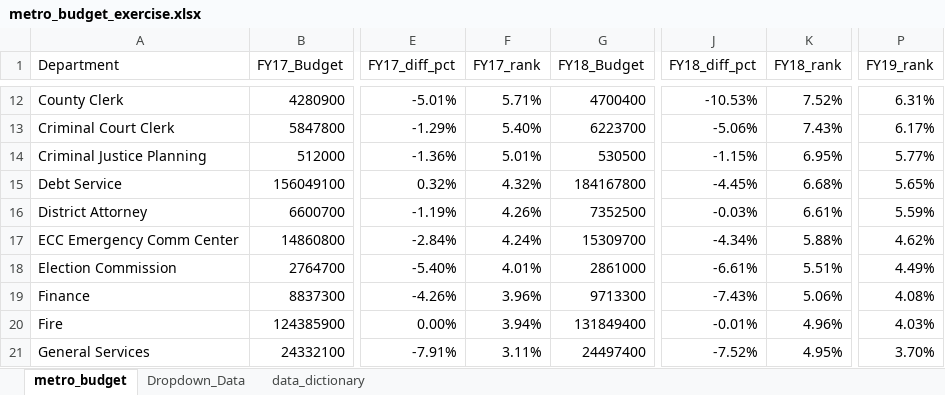
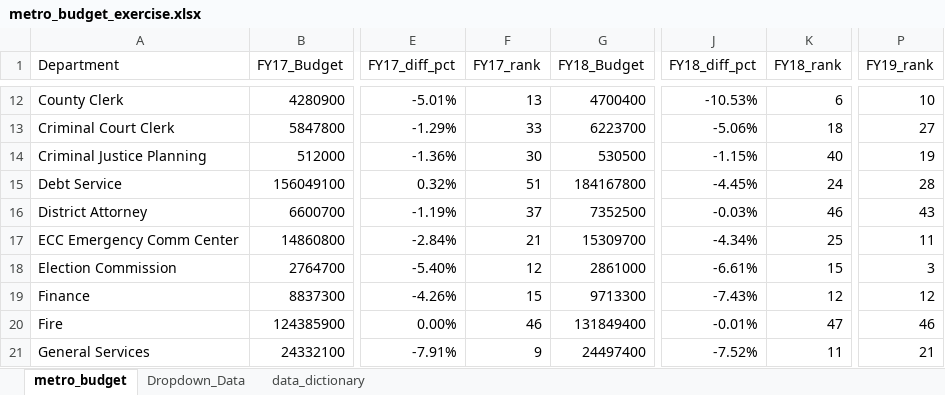
Before and after one commit to NSS-Data-Analytics-Cohort-11/lookups-exercise-KohanaD, an Excel workbook: metro_budget_exercise.xlsx, sheet metro_budget, drawn as a sheet; only a part is shown, gaps mark what is left out; values as stored, in another font and other column widths than the file's, no cell formats; charts and pictures not drawn; the diff covers the shown part only; the diff names each change by its address in the sheet, - before the commit and + after, or states it on an @@ line.

Commit message:
Corrected metro_budget_exercise Project

```diff
--- a/metro_budget_exercise.xlsx (sheet metro_budget)
+++ b/metro_budget_exercise.xlsx (sheet metro_budget)
-F12 (FY17_rank): 5.71%
+F12 (FY17_rank): 13
-K12 (FY18_rank): 7.52%
+K12 (FY18_rank): 6
-P12 (FY19_rank): 6.31%
+P12 (FY19_rank): 10
-F13 (FY17_rank): 5.40%
+F13 (FY17_rank): 33
-K13 (FY18_rank): 7.43%
+K13 (FY18_rank): 18
-P13 (FY19_rank): 6.17%
+P13 (FY19_rank): 27
-F14 (FY17_rank): 5.01%
+F14 (FY17_rank): 30
-K14 (FY18_rank): 6.95%
+K14 (FY18_rank): 40
-P14 (FY19_rank): 5.77%
+P14 (FY19_rank): 19
-F15 (FY17_rank): 4.32%
+F15 (FY17_rank): 51
-K15 (FY18_rank): 6.68%
+K15 (FY18_rank): 24
-P15 (FY19_rank): 5.65%
+P15 (FY19_rank): 28
-F16 (FY17_rank): 4.26%
+F16 (FY17_rank): 37
-K16 (FY18_rank): 6.61%
+K16 (FY18_rank): 46
-P16 (FY19_rank): 5.59%
+P16 (FY19_rank): 43
-F17 (FY17_rank): 4.24%
+F17 (FY17_rank): 21
-K17 (FY18_rank): 5.88%
+K17 (FY18_rank): 25
-P17 (FY19_rank): 4.62%
+P17 (FY19_rank): 11
-F18 (FY17_rank): 4.01%
+F18 (FY17_rank): 12
-K18 (FY18_rank): 5.51%
+K18 (FY18_rank): 15
-P18 (FY19_rank): 4.49%
+P18 (FY19_rank): 3
-F19 (FY17_rank): 3.96%
+F19 (FY17_rank): 15
-K19 (FY18_rank): 5.06%
+K19 (FY18_rank): 12
-P19 (FY19_rank): 4.08%
+P19 (FY19_rank): 12
-F20 (FY17_rank): 3.94%
+F20 (FY17_rank): 46
-K20 (FY18_rank): 4.96%
+K20 (FY18_rank): 47
-P20 (FY19_rank): 4.03%
+P20 (FY19_rank): 46
-F21 (FY17_rank): 3.11%
+F21 (FY17_rank): 9
-K21 (FY18_rank): 4.95%
+K21 (FY18_rank): 11
-P21 (FY19_rank): 3.70%
+P21 (FY19_rank): 21
```
Also changed, not shown: 1 added row, 1 removed row and 147 edited cells elsewhere in this sheet, sheet Dropdown_Data, cell formats, charts or pictures.
